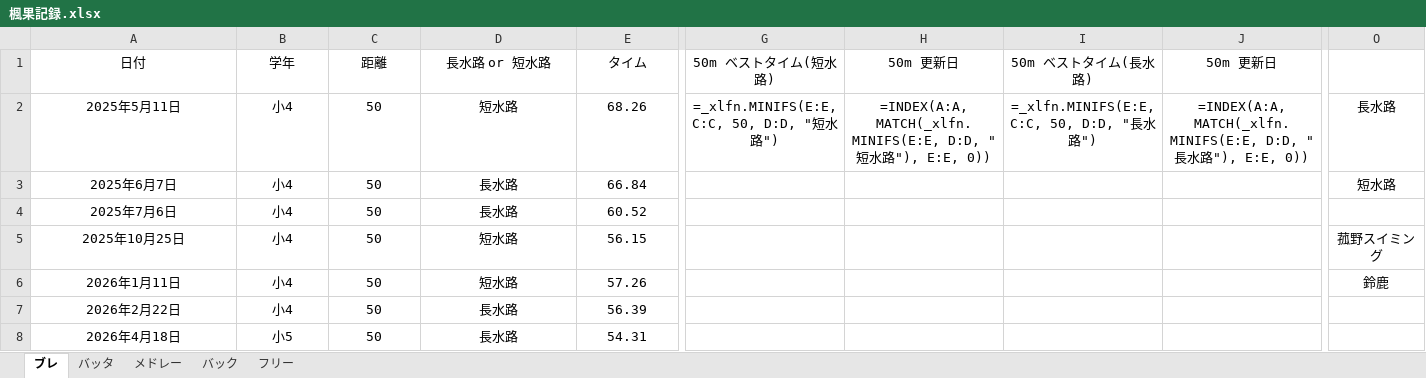
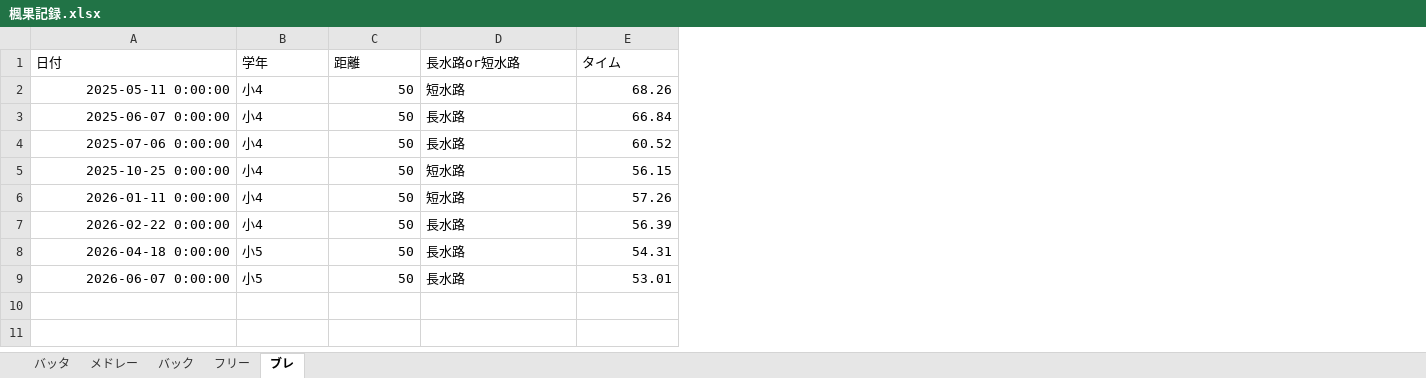
Before and after one commit to shimo2829/fuka-swim, an Excel workbook: 楓果記録.xlsx, sheet ブレ, drawn as a sheet; only a part is shown, gaps mark what is left out; values as stored, in another font and other column widths than the file's, no borders; formulas without a stored value are shown as written; removed rows and columns are numbered as before the commit, all else as after; rows hold the shown columns only; the diff covers the shown part only; the diff names each change by its address in the sheet, - before the commit and + after, or states it on an @@ line.

Commit message:
Add record: ブレ 50m

```diff
--- a/楓果記録.xlsx (sheet ブレ)
+++ b/楓果記録.xlsx (sheet ブレ)
@@ sheet tab order changed: バッタ | メドレー | バック | フリー | ブレ @@
-column G (50m ベストタイム(短水路)), row 2: =_xlfn.MINIFS(E:E, C:C, 50, D:D, "短水路")
-column H (50m 更新日), row 2: =INDEX(A:A, MATCH(_xlfn.MINIFS(E:E, D:D, "短水路"), E:E, 0))
-column I (50m ベストタイム(長水路)), row 2: =_xlfn.MINIFS(E:E, C:C, 50, D:D, "長水路")
-column J (50m 更新日), row 2: =INDEX(A:A, MATCH(_xlfn.MINIFS(E:E, D:D, "長水路"), E:E, 0))
-column O, rows 2-6: 長水路 | 短水路 |  | 菰野スイミング | 鈴鹿
-A1:E1 alignment: center
+A1:E1 alignment: left
-D1: 長水路 or 短水路
+D1: 長水路or短水路
-A2 (日付): 2025年5月11日
+A2 (日付): 2025-05-11 0:00:00
-A2:A8 alignment: center
+A2:A8 alignment: right
-B2:B8 alignment: center
+B2:B8 alignment: left
-C2:C8 alignment: center
+C2:C8 alignment: right
-D2:D8 alignment: center
+D2:D8 alignment: left
-E2:E8 alignment: center
+E2:E8 alignment: right
-A3 (日付): 2025年6月7日
+A3 (日付): 2025-06-07 0:00:00
-A4 (日付): 2025年7月6日
+A4 (日付): 2025-07-06 0:00:00
-A5 (日付): 2025年10月25日
+A5 (日付): 2025-10-25 0:00:00
-A6 (日付): 2026年1月11日
+A6 (日付): 2026-01-11 0:00:00
-A7 (日付): 2026年2月22日
+A7 (日付): 2026-02-22 0:00:00
-A8 (日付): 2026年4月18日
+A8 (日付): 2026-04-18 0:00:00
+row 9: 2026-06-07 0:00:00 | 小5 | 50 | 長水路 | 53.01
```
Also changed, not shown: 4 removed columns and cell formats elsewhere in this sheet.
